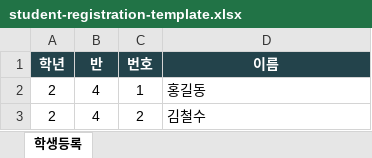
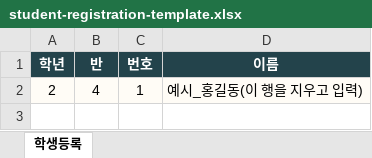
Before and after one commit to historyt04/french-revolution-normal-rc, an Excel workbook: assets/templates/student-registration-template.xlsx, sheet 학생등록, drawn as a sheet; values as stored, in another font and other column widths than the file's, no borders; the diff names each change by its address in the sheet, - before the commit and + after, or states it on an @@ line.

Commit message:
Improve classroom menu, rewards, opening, and student import

```diff
--- a/assets/templates/student-registration-template.xlsx (sheet 학생등록)
+++ b/assets/templates/student-registration-template.xlsx (sheet 학생등록)
-A2:D2 fill: none
+A2:D2 fill: #FFFCF6
-D2 (이름): 홍길동
+D2 (이름): 예시_홍길동(이 행을 지우고 입력)
-row 3: 2 | 4 | 2 | 김철수
```
Also changed, not shown: 9 other files.
